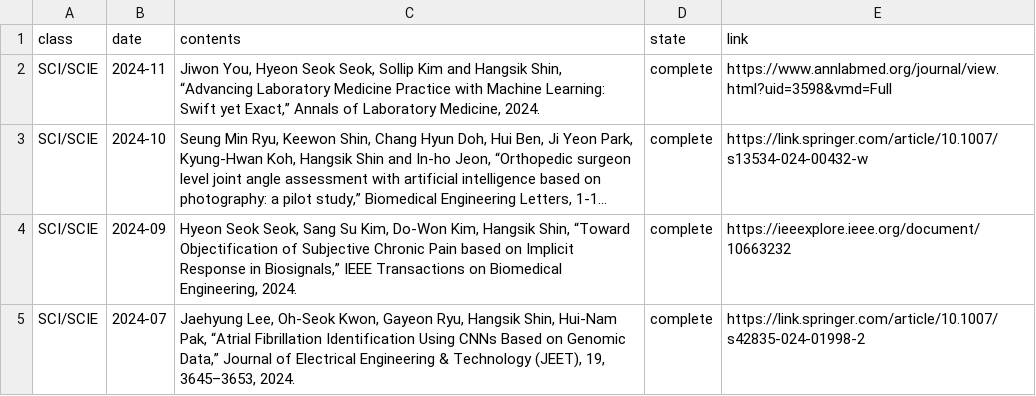
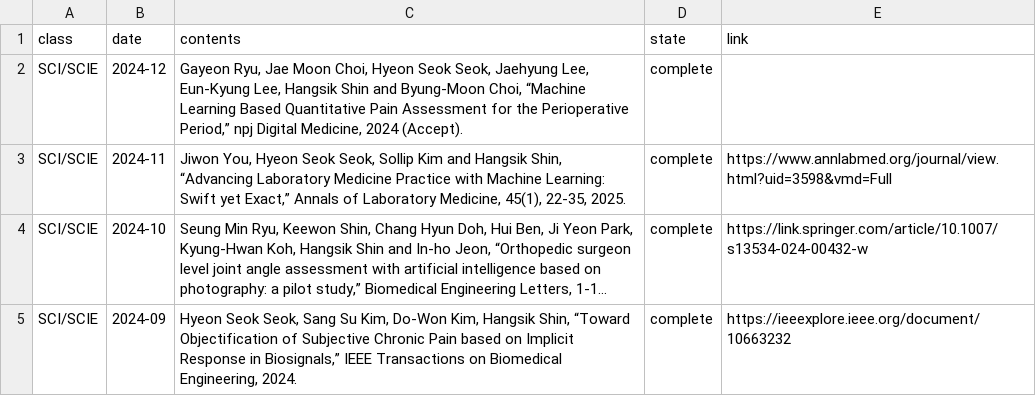
Before and after one commit to thisisyjin/dlab-amc.github.io, a TSV file: _data/sheets/pub_j.tsv, drawn as a sheet; only a part is shown; the shorter side is filled out with more unchanged rows; long unchanged cells end in …; addresses are those after the commit; the diff names each change by its address in the sheet, - before the commit and + after, or states it on an @@ line.

Commit message:
Edit: pub 추가

```diff
--- a/_data/sheets/pub_j.tsv
+++ b/_data/sheets/pub_j.tsv
+row 2: SCI/SCIE | 2024-12 | Gayeon Ryu, Jae Moon Choi, Hyeon Seok Seok, Jaehyung Lee, Eun-Kyung Lee, Hangsik Shin and Byung-Moon Choi, “Machine Learning Based Quantitative Pain Assessment for the Perioperative Period,” npj Digital Medicine, 2024 (Accept). | complete
-C3 (contents): …Laboratory Medicine, 2024.
+C3 (contents): …Laboratory Medicine, 45(1), 22-35, 2025.
```
